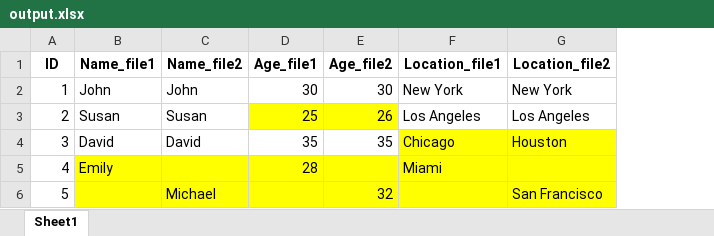
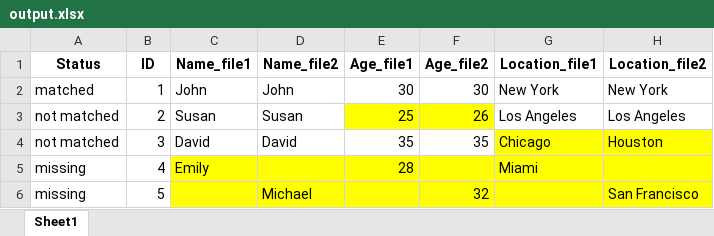
Before and after one commit to CodyJHeiser/basic-csv-comparator, an Excel workbook: output.xlsx, sheet Sheet1, drawn as a sheet; values as stored, in another font and other column widths than the file's, no borders; the diff names each change by its address in the sheet, - before the commit and + after, or states it on an @@ line.

Commit message:
Refactor CSV comparator code to include merge indicator and row status

```diff
--- a/output.xlsx (sheet Sheet1)
+++ b/output.xlsx (sheet Sheet1)
+column A (Status), rows 2-6: matched | not matched | not matched | missing | missing
```
Also changed, not shown: 1 other file.
